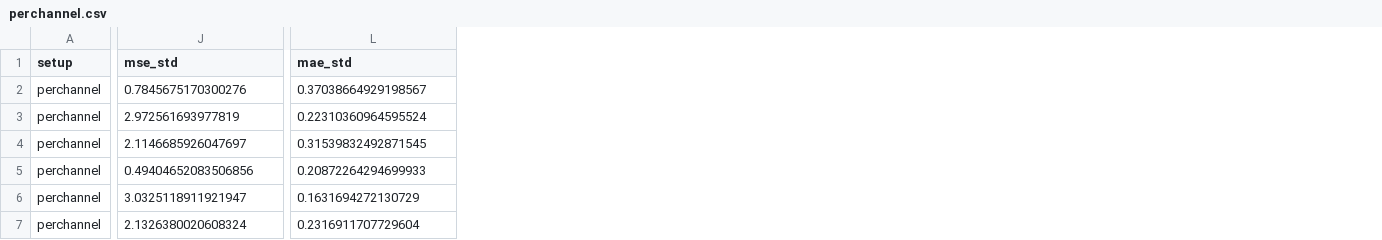
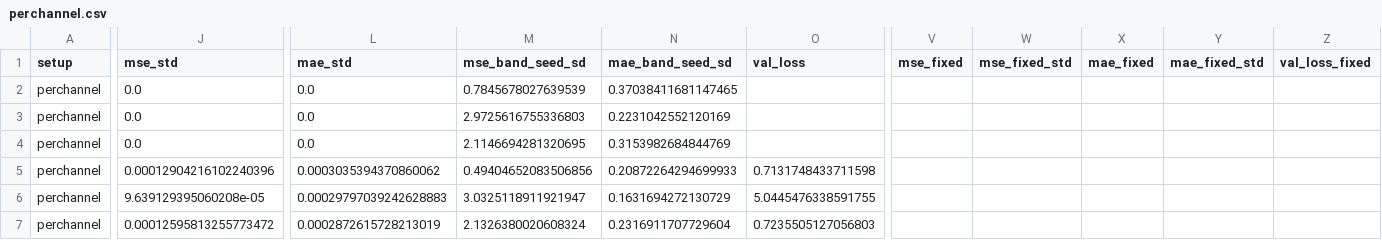
Before and after one commit to DanielChahine0/emforecaster-repo, a CSV file: results/tables/csv/perchannel.csv, drawn as a sheet; only a part is shown, gaps mark what is left out; the diff covers the shown part only; the diff names each change by its address in the sheet, - before the commit and + after, or states it on an @@ line.

```diff
--- a/results/tables/csv/perchannel.csv
+++ b/results/tables/csv/perchannel.csv
+column M (mse_band_seed_sd), rows 2-7: 0.7845678027639539 | 2.9725616755336803 | 2.1146694281320695 | 0.49404652083506856 | 3.0325118911921947 | 2.1326380020608324
+column N (mae_band_seed_sd), rows 2-7: 0.37038411681147465 | 0.2231042552120169 | 0.3153982684844769 | 0.20872264294699933 | 0.1631694272130729 | 0.2316911707729604
+column O (val_loss), rows 5-7: 0.7131748433711598 | 5.0445476338591755 | 0.7235505127056803
+column V (mse_fixed), empty
+column W (mse_fixed_std), empty
+column X (mae_fixed), empty
+column Y (mae_fixed_std), empty
+column Z (val_loss_fixed), empty
-J2 (mse_std): 0.7845675170300276
+J2 (mse_std): 0.0
-L2 (mae_std): 0.37038664929198567
+L2 (mae_std): 0.0
-J3 (mse_std): 2.972561693977819
+J3 (mse_std): 0.0
-L3 (mae_std): 0.22310360964595524
+L3 (mae_std): 0.0
-J4 (mse_std): 2.1146685926047697
+J4 (mse_std): 0.0
-L4 (mae_std): 0.31539832492871545
+L4 (mae_std): 0.0
-J5 (mse_std): 0.49404652083506856
+J5 (mse_std): 0.00012904216102240396
-L5 (mae_std): 0.20872264294699933
+L5 (mae_std): 0.0003035394370860062
-J6 (mse_std): 3.0325118911921947
+J6 (mse_std): 9.639129395060208e-05
-L6 (mae_std): 0.1631694272130729
+L6 (mae_std): 0.00029797039242628883
-J7 (mse_std): 2.1326380020608324
+J7 (mse_std): 0.00012595813255773472
-L7 (mae_std): 0.2316911707729604
+L7 (mae_std): 0.0002872615728213019
```
Also changed, not shown: 8 added columns and 69 edited cells elsewhere in this file, results/tables/csv/multivariate.csv, results/tables/csv/series.csv, 26 other files.
